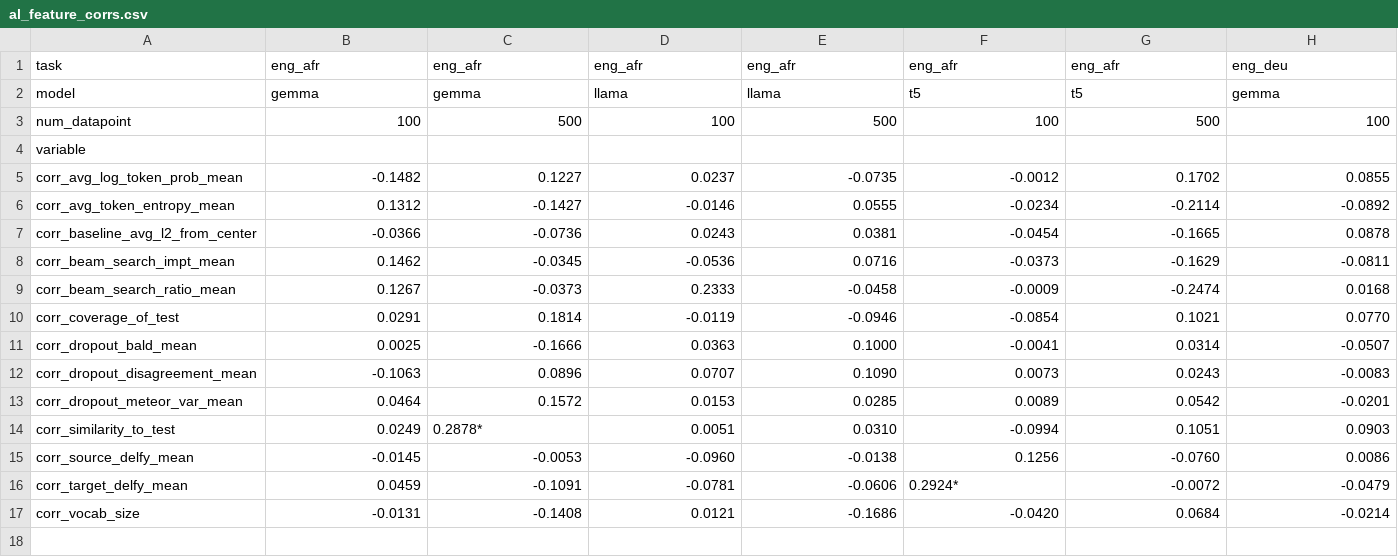
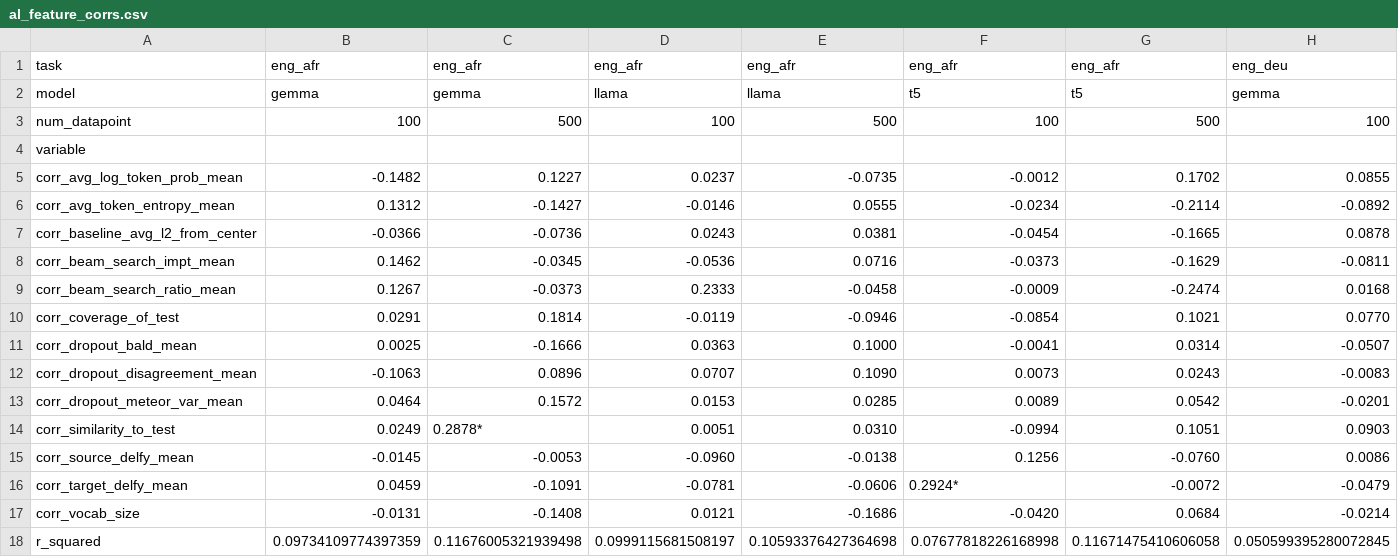
Before and after one commit to ljyflores/active-learning-assumptions, a CSV file: analysis/al_feature_corrs.csv, drawn as a sheet; only a part is shown; rows hold the shown columns only; the diff names each change by its address in the sheet, - before the commit and + after, or states it on an @@ line.

Commit message:
Add r-sq

```diff
--- a/analysis/al_feature_corrs.csv
+++ b/analysis/al_feature_corrs.csv
+row 18: r_squared | 0.09734109774397359 | 0.11676005321939498 | 0.0999115681508197 | 0.10593376427364698 | 0.07677818226168998 | 0.11671475410606058 | 0.050599395280072845
```
